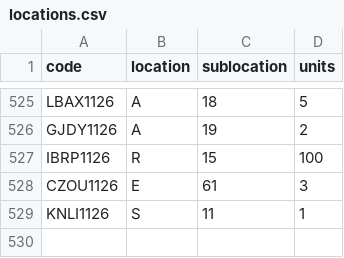
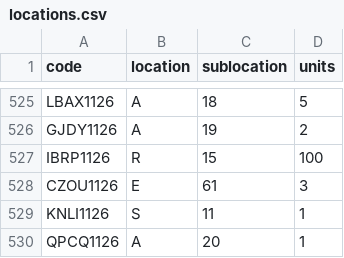
Before and after one commit to DeltaLabo/inventory, a CSV file: data/locations.csv, drawn as a sheet; only a part is shown, gaps mark what is left out; the diff names each change by its address in the sheet, - before the commit and + after, or states it on an @@ line.

```diff
--- a/data/locations.csv
+++ b/data/locations.csv
+row 530: QPCQ1126 | A | 20 | 1
```
Also changed, not shown: data/details.csv, 1 other file.
